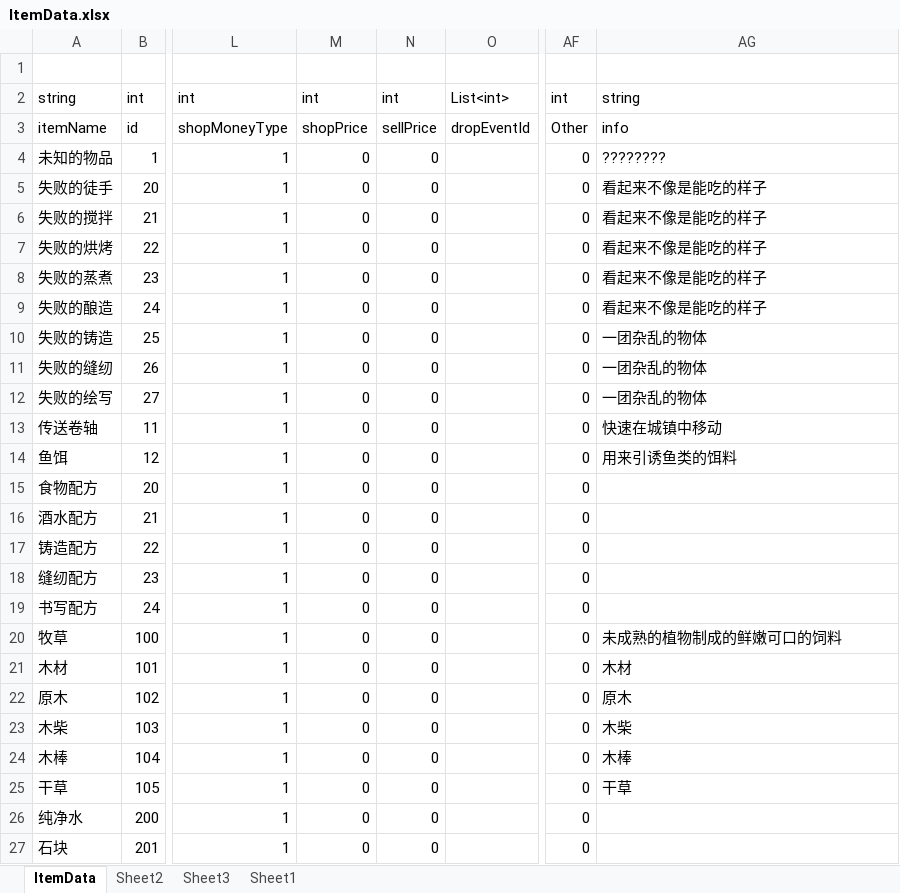
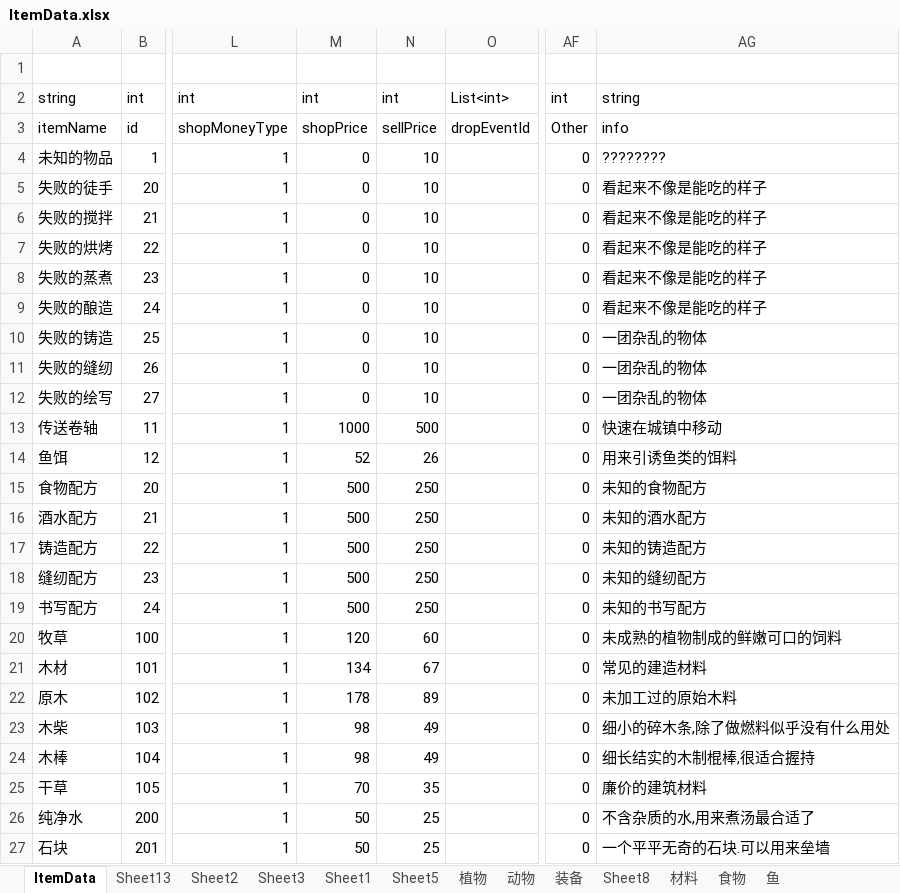
Before and after one commit to shanflyer/Rune-Factory, an Excel workbook: Datas/ItemData.xlsx, sheet ItemData, drawn as a sheet; only a part is shown, gaps mark what is left out; values as stored, in another font and other column widths than the file's, no borders; conditional formats not drawn; the diff covers the shown part only; the diff names each change by its address in the sheet, - before the commit and + after, or states it on an @@ line.

```diff
--- a/Datas/ItemData.xlsx (sheet ItemData)
+++ b/Datas/ItemData.xlsx (sheet ItemData)
+sheet tab: Sheet13
+sheet tab: Sheet5
+sheet tab: 植物
+sheet tab: 动物
+sheet tab: 装备
+sheet tab: Sheet8
+sheet tab: 材料
+sheet tab: 食物
+sheet tab: 鱼
-N4:N12: 0
+N4:N12: 10
-M13: 0
+M13: 1000
-N13: 0
+N13: 500
-M14: 0
+M14: 52
-N14: 0
+N14: 26
-M15:M19: 0
+M15:M19: 500
-N15:N19: 0
+N15:N19: 250
-AG15: (empty)
+AG15: 未知的食物配方
-AG16: (empty)
+AG16: 未知的酒水配方
-AG17: (empty)
+AG17: 未知的铸造配方
-AG18: (empty)
+AG18: 未知的缝纫配方
-AG19: (empty)
+AG19: 未知的书写配方
-M20: 0
+M20: 120
-N20: 0
+N20: 60
-M21: 0
+M21: 134
-N21: 0
+N21: 67
-AG21: 木材
+AG21: 常见的建造材料
-M22: 0
+M22: 178
-N22: 0
+N22: 89
-AG22: 原木
+AG22: 未加工过的原始木料
-M23:M24: 0
+M23:M24: 98
-N23:N24: 0
+N23:N24: 49
-AG23: 木柴
+AG23: 细小的碎木条,除了做燃料似乎没有什么用处
-AG24: 木棒
+AG24: 细长结实的木制棍棒,很适合握持
-M25: 0
+M25: 70
-N25: 0
+N25: 35
-AG25: 干草
+AG25: 廉价的建筑材料
-M26:M27: 0
+M26:M27: 50
-N26:N27: 0
+N26:N27: 25
-AG26: (empty)
+AG26: 不含杂质的水,用来煮汤最合适了
-AG27: (empty)
+AG27: 一个平平无奇的石块.可以用来垒墙
```
Also changed, not shown: 1 added row, 1125 edited cells and cell formats elsewhere in this sheet, sheet Sheet2, sheet Sheet1, formulas that keep their value, charts or pictures, Datas/AnimalData.xlsx, Datas/FishPondData.xlsx, 7 other files.
